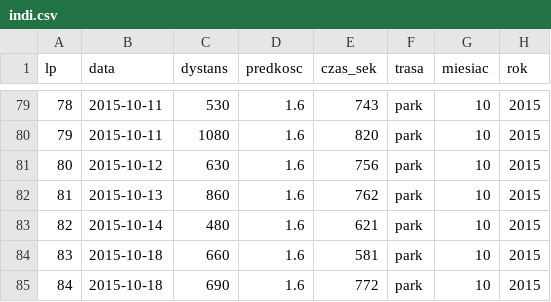
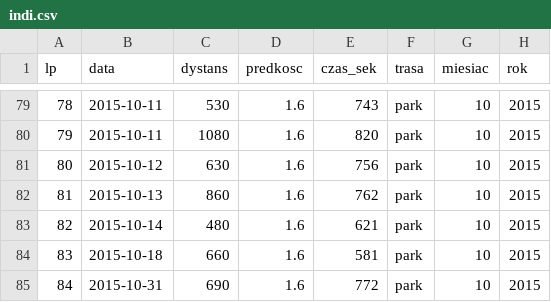
Before and after one commit to andrzejmp/stat01, a CSV file: indi.csv, drawn as a sheet; only a part is shown, gaps mark what is left out.

Commit message:
Add files via upload

```diff
--- a/indi.csv
+++ b/indi.csv
@@ -84,2 +84,2 @@ lp,data,dystans,predkosc,czas_sek,trasa,miesiac,rok
 83,2015-10-18,660,1.6,581,park,10,2015
-84,2015-10-18,690,1.6,772,park,10,2015
+84,2015-10-31,690,1.6,772,park,10,2015
```
